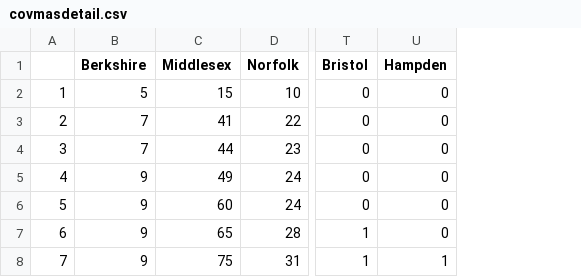
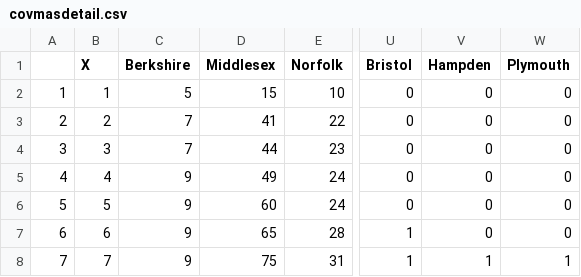
Before and after one commit to Wenlong-Y/New_Corona_Virus, a CSV file: covmasdetail.csv, drawn as a sheet; only a part is shown, gaps mark what is left out; the diff names each change by its address in the sheet, - before the commit and + after, or states it on an @@ line.

```diff
--- a/covmasdetail.csv
+++ b/covmasdetail.csv
+column B (X), rows 2-8: 1 | 2 | 3 | 4 | 5 | 6 | 7
+column W (Plymouth), rows 2-8: 0 | 0 | 0 | 0 | 0 | 0 | 1
```
Also changed, not shown: 4 other files.
